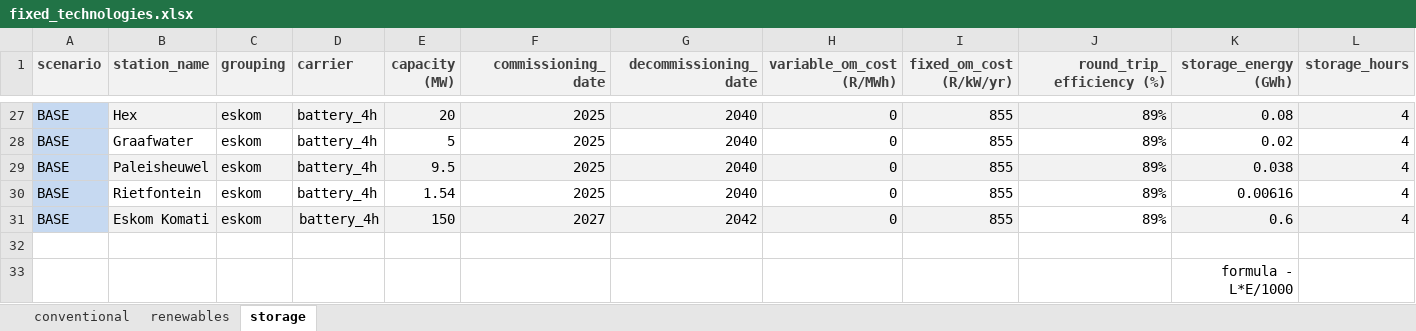
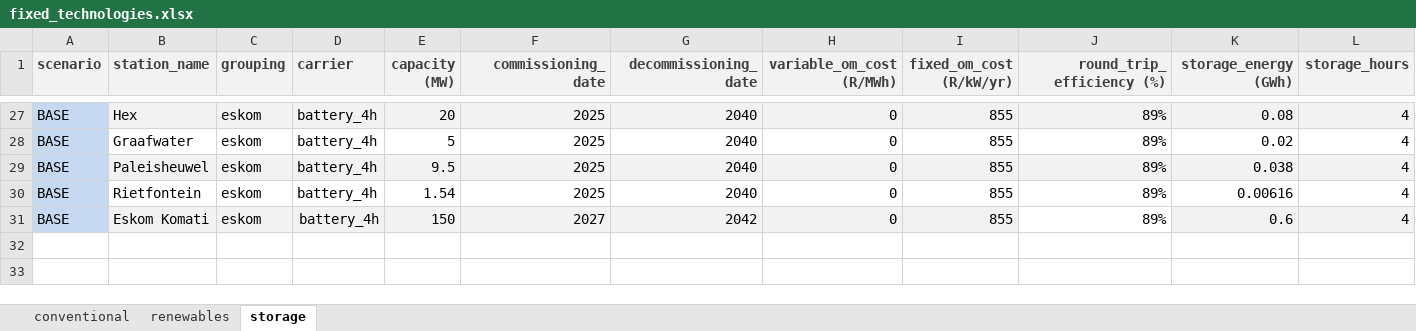
Before and after one commit to agma0/pypsa-rsa, an Excel workbook: scenarios/Coal_Flexibilisation/sub_scenarios/fixed_technologies.xlsx, sheet storage, drawn as a sheet; only a part is shown, gaps mark what is left out; values as stored, in another font and other column widths than the file's, no borders; conditional formats not drawn; rows hold the shown columns only; the diff names each change by its address in the sheet, - before the commit and + after, or states it on an @@ line.

```diff
--- a/scenarios/Coal_Flexibilisation/sub_scenarios/fixed_technologies.xlsx (sheet storage)
+++ b/scenarios/Coal_Flexibilisation/sub_scenarios/fixed_technologies.xlsx (sheet storage)
-row 32: (empty)
-row 33:  |  |  |  |  |  |  |  |  |  | formula - L*E/1000
```
Also changed, not shown: scenarios/Coal_Flexibilisation/sub_scenarios/emissions.xlsx, scenarios/Coal_Flexibilisation/sub_scenarios/extendable_technologies.xlsx, 1 other file.
